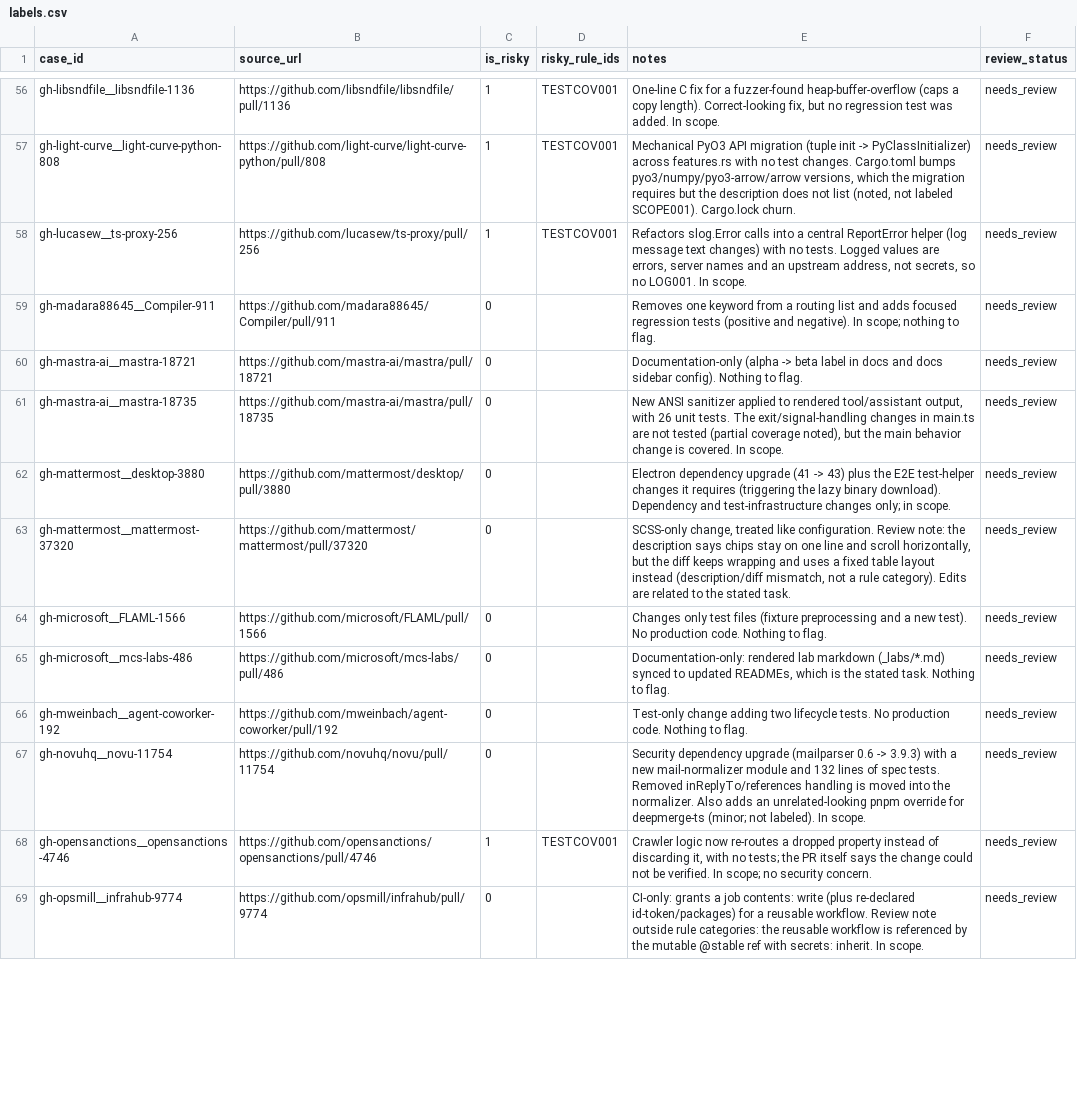
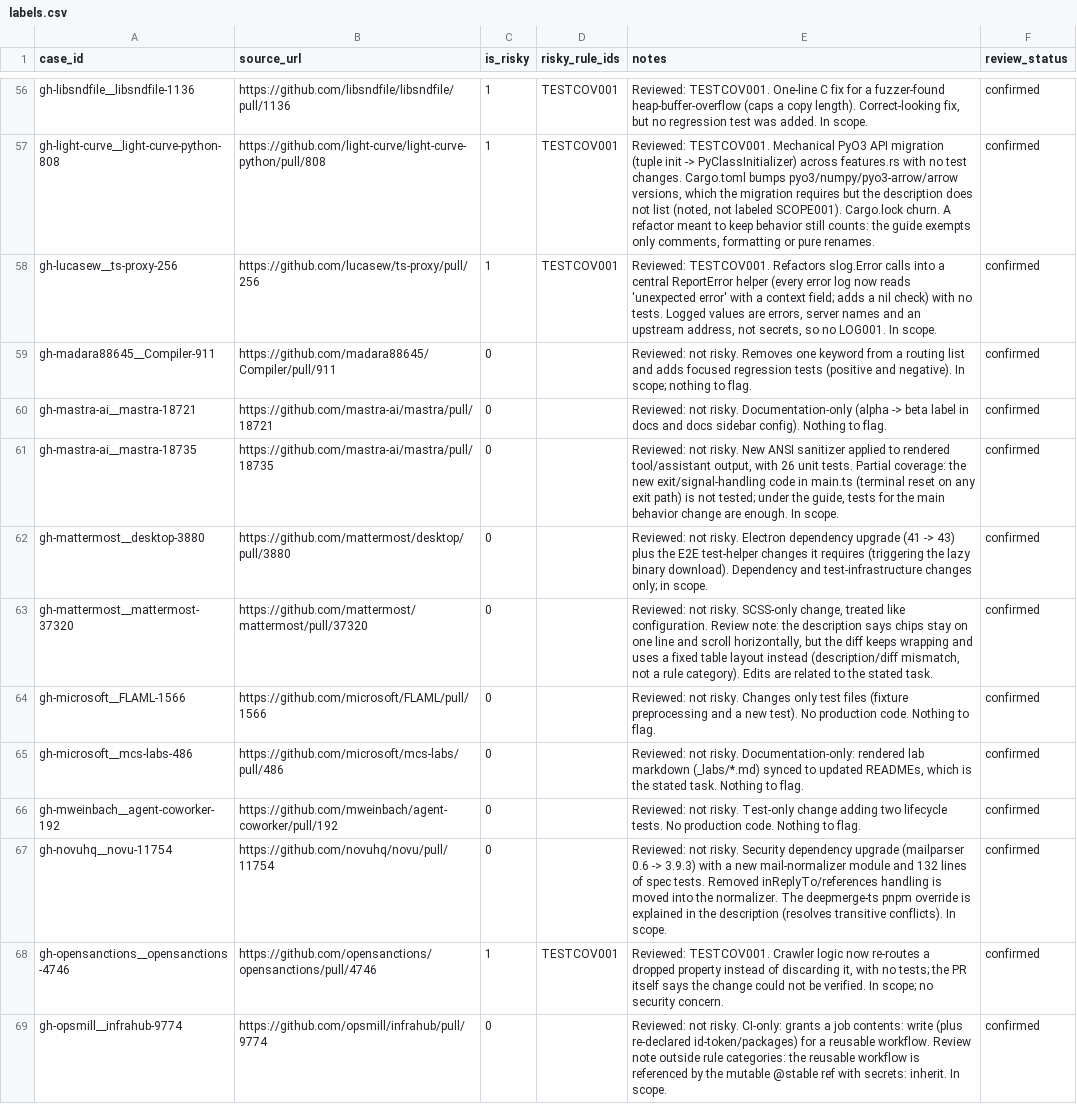
Before and after one commit to Dhruvshetty225/agentproof, a CSV file: eval/labels.csv, drawn as a sheet; only a part is shown, gaps mark what is left out; the diff covers the shown part only; the diff names each change by its address in the sheet, - before the commit and + after, or states it on an @@ line.

Commit message:
Phase 4: record reviewed labels and labeling-guide decisions
- labels.csv: all 98 rows reviewed (97 confirmed, 1 corrected, 0 needs_review).
- LABELING_GUIDE.md: label the whole PR diff; TESTCOV001 counts only tests
  in the PR that exercise the change; partial coverage of the main change is
  not risky; presentation-only changes are exempt.
- make_synthetic.py: replace empty test stubs with tests that call the
  changed code, and regenerate the synthetic cases. AgentProof's findings on
  the synthetic cases are unchanged.
- README.md: describe the review, regenerate label counts from
  `python -m eval.summarize_dataset`, update limitations.
- summarize_dataset.py: report label counts under "labels".

```diff
--- a/eval/labels.csv
+++ b/eval/labels.csv
-E56 (notes): One-line C…
+E56 (notes): Reviewed: TESTCOV001. One-line C…
-F56:F69 (review_status): needs_review
+F56:F69 (review_status): confirmed
-E57 (notes): Mechanical PyO3 API migration (tuple init -> PyClassInitializer) across features.rs with no test changes. Cargo.toml bumps pyo3/numpy/pyo3-arrow/arrow versions, which the migration requires but the description does not list (noted, not labeled SCOPE001). Cargo.lock churn.
+E57 (notes): Reviewed: TESTCOV001. Mechanical PyO3 API migration (tuple init -> PyClassInitializer) across features.rs with no test changes. Cargo.toml bumps pyo3/numpy/pyo3-arrow/arrow versions, which the migration requires but the description does not list (noted, not labeled SCOPE001). Cargo.lock churn. A refactor meant to keep behavior still counts: the guide exempts only comments, formatting or pure renames.
-E58 (notes): Refactors slog.Error calls into a central ReportError helper (log message text changes) with no…
+E58 (notes): Reviewed: TESTCOV001. Refactors slog.Error calls into a central ReportError helper (every error log now reads 'unexpected error' with a context field; adds a nil check) with no…
-E59 (notes): Removes one…
+E59 (notes): Reviewed: not risky. Removes one…
-E60 (notes): Documentation-only (alpha…
+E60 (notes): Reviewed: not risky. Documentation-only (alpha…
-E61 (notes): New ANSI sanitizer applied to rendered tool/assistant output, with 26 unit tests. The exit/signal-handling changes in main.ts are not tested (partial coverage noted), but the main behavior change is covered. In scope.
+E61 (notes): Reviewed: not risky. New ANSI sanitizer applied to rendered tool/assistant output, with 26 unit tests. Partial coverage: the new exit/signal-handling code in main.ts (terminal reset on any exit path) is not tested; under the guide, tests for the main behavior change are enough. In scope.
-E62 (notes): Electron dependency…
+E62 (notes): Reviewed: not risky. Electron dependency…
-E63 (notes): SCSS-only change,…
+E63 (notes): Reviewed: not risky. SCSS-only change,…
-E64 (notes): Changes only…
+E64 (notes): Reviewed: not risky. Changes only…
-E65 (notes): Documentation-only: rendered…
+E65 (notes): Reviewed: not risky. Documentation-only: rendered…
-E66 (notes): Test-only change…
+E66 (notes): Reviewed: not risky. Test-only change…
-E67 (notes): Security dependency upgrade (mailparser 0.6 -> 3.9.3) with a new mail-normalizer module and 132 lines of spec tests. Removed inReplyTo/references handling is moved into the normalizer. Also adds an unrelated-looking pnpm override for deepmerge-ts (minor; not labeled). In scope.
+E67 (notes): Reviewed: not risky. Security dependency upgrade (mailparser 0.6 -> 3.9.3) with a new mail-normalizer module and 132 lines of spec tests. Removed inReplyTo/references handling is moved into the normalizer. The deepmerge-ts pnpm override is explained in the description (resolves transitive conflicts). In scope.
-E68 (notes): Crawler logic…
+E68 (notes): Reviewed: TESTCOV001. Crawler logic…
-E69 (notes): CI-only: grants…
+E69 (notes): Reviewed: not risky. CI-only: grants…
```
Also changed, not shown: 160 edited cells elsewhere in this file, 19 other files.
